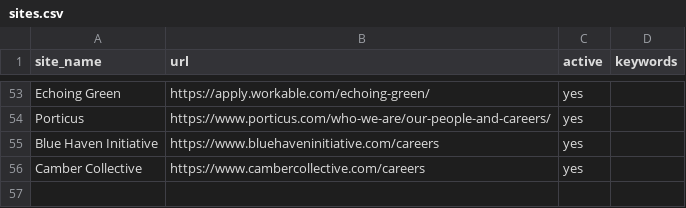
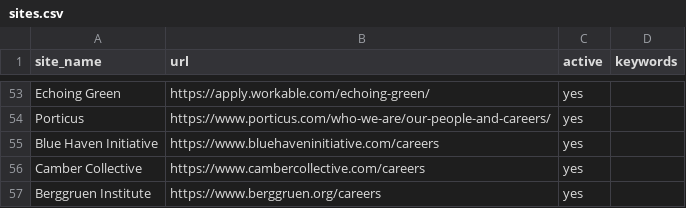
Before and after one commit to ZoellerK/Job-search, a CSV file: sites.csv, drawn as a sheet; only a part is shown, gaps mark what is left out.

```diff
--- a/sites.csv
+++ b/sites.csv
@@ -56 +56,2 @@ Blue Haven Initiative,https://www.bluehaveninitiative.com/careers,yes,
 Camber Collective,https://www.cambercollective.com/careers,yes,
+Berggruen Institute,https://www.berggruen.org/careers,yes,
```
Also changed, not shown: 1 other file.
